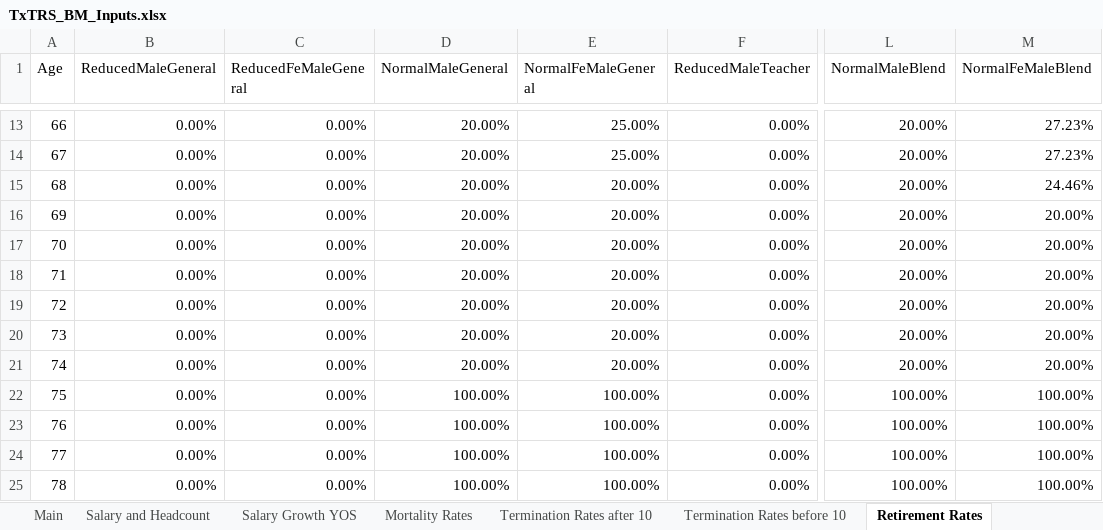
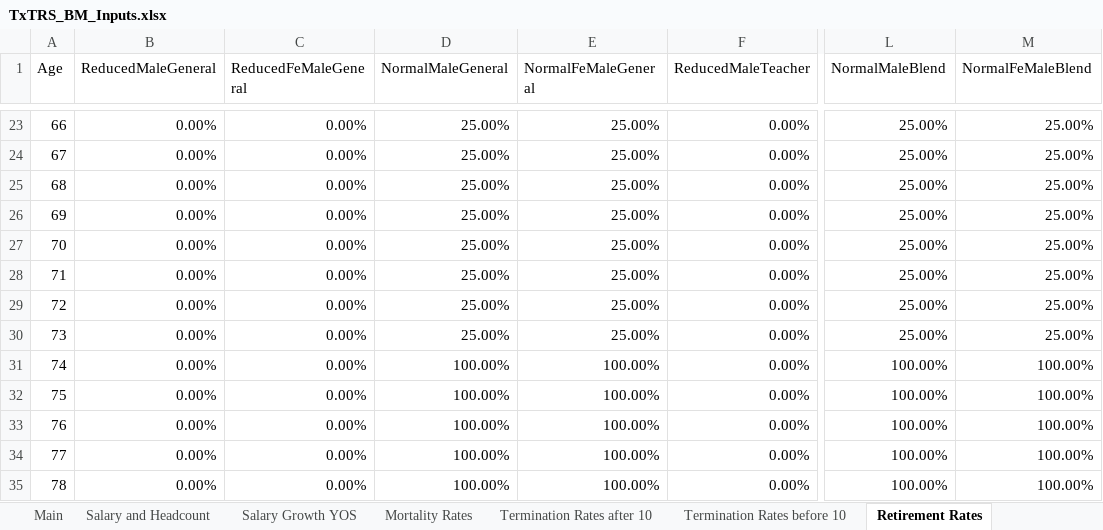
Before and after one commit to truongbui88/TxTRS_BModel, an Excel workbook: TxTRS_BM_Inputs.xlsx, sheet Retirement Rates, drawn as a sheet; only a part is shown, gaps mark what is left out; values as stored, in another font and other column widths than the file's, no cell formats; addresses are those after the commit; the diff covers the shown part only; the diff names each change by its address in the sheet, - before the commit and + after, or states it on an @@ line.

```diff
--- a/TxTRS_BM_Inputs.xlsx (sheet Retirement Rates)
+++ b/TxTRS_BM_Inputs.xlsx (sheet Retirement Rates)
-D23:D30 (NormalMaleGeneral): 20.00%
+D23:D30 (NormalMaleGeneral): 25.00%
-L23:L30 (NormalMaleBlend): 20.00%
+L23:L30 (NormalMaleBlend): 25.00%
-M23:M24 (NormalFeMaleBlend): 27.23%
+M23:M24 (NormalFeMaleBlend): 25.00%
-E25:E30 (NormalFeMaleGeneral): 20.00%
+E25:E30 (NormalFeMaleGeneral): 25.00%
-M25 (NormalFeMaleBlend): 24.46%
+M25 (NormalFeMaleBlend): 25.00%
-M26:M30 (NormalFeMaleBlend): 20.00%
+M26:M30 (NormalFeMaleBlend): 25.00%
-D31 (NormalMaleGeneral): 20.00%
+D31 (NormalMaleGeneral): 100.00%
-E31 (NormalFeMaleGeneral): 20.00%
+E31 (NormalFeMaleGeneral): 100.00%
-L31 (NormalMaleBlend): 20.00%
+L31 (NormalMaleBlend): 100.00%
-M31 (NormalFeMaleBlend): 20.00%
+M31 (NormalFeMaleBlend): 100.00%
```
Also changed, not shown: 16 added rows, 6 removed rows, 20 edited cells and row numbers in column A elsewhere in this sheet, sheet Salary Growth YOS, sheet Main, cell formats, 2 other files.
